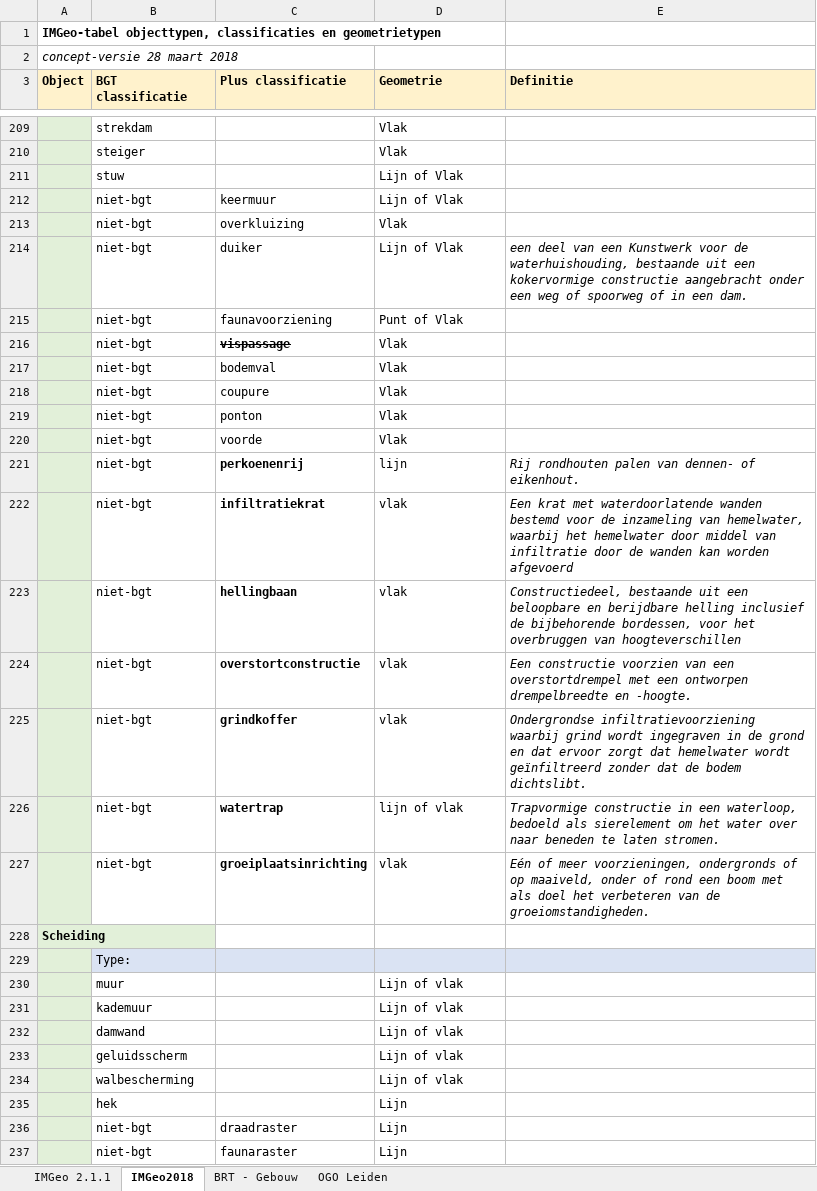
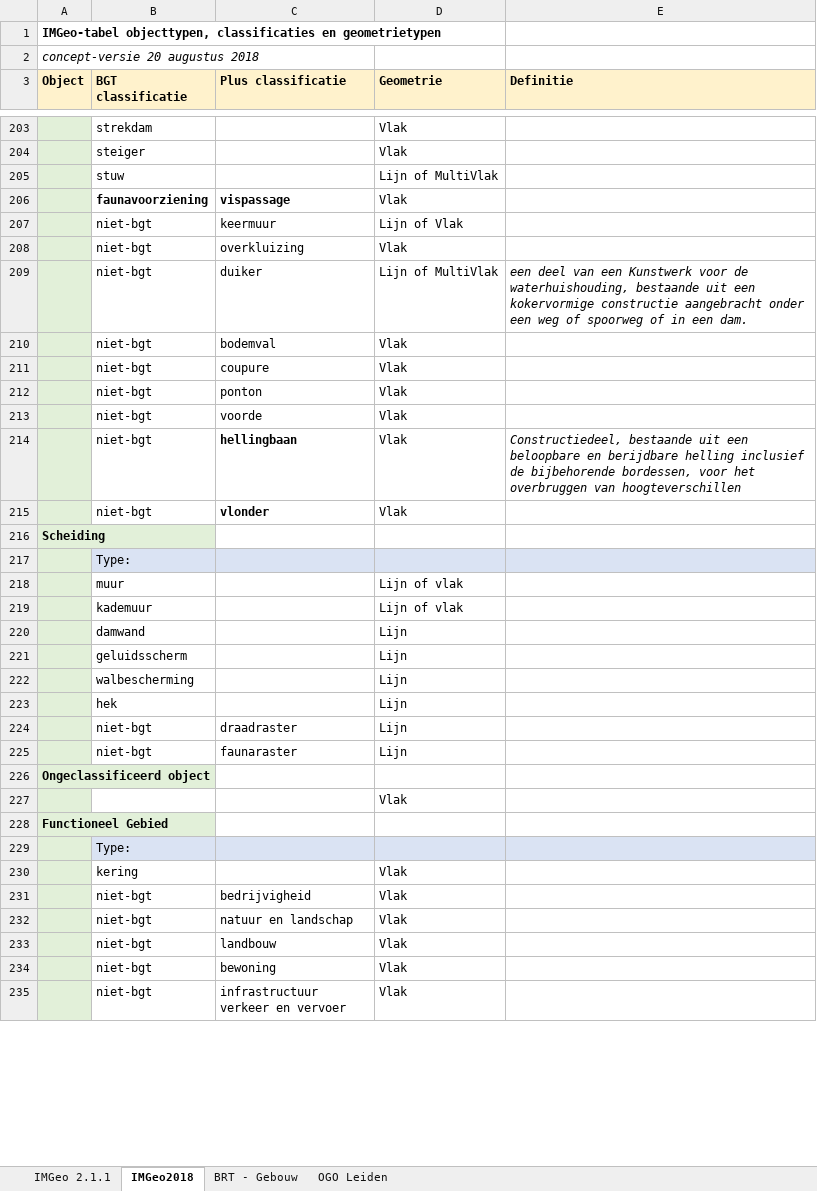
Before and after one commit to Geonovum/IMGeo-dev, an Excel workbook: wijzigingsvoorstel/media/20180817_IMGeo2018_classificaties_concept_wijzigingsvoorstel.xlsx, sheet IMGeo2018, drawn as a sheet; only a part is shown, gaps mark what is left out; the shorter side is filled out with more unchanged rows; values as stored, in another font and other column widths than the file's, no borders; removed rows and columns are numbered as before the commit, all else as after; the diff covers the shown part only; the diff names each change by its address in the sheet, - before the commit and + after, or states it on an @@ line.

Commit message:
update wijzigingsvoorstel

```diff
--- a/wijzigingsvoorstel/media/20180817_IMGeo2018_classificaties_concept_wijzigingsvoorstel.xlsx (sheet IMGeo2018)
+++ b/wijzigingsvoorstel/media/20180817_IMGeo2018_classificaties_concept_wijzigingsvoorstel.xlsx (sheet IMGeo2018)
-A2 (Object): concept-versie 28 maart 2018
+A2 (Object): concept-versie 20 augustus 2018
-D205 (Geometrie): Lijn of Vlak
+D205 (Geometrie): Lijn of MultiVlak
+row 206:  | faunavoorziening | vispassage | Vlak
-D209 (Geometrie): Lijn of Vlak
+D209 (Geometrie): Lijn of MultiVlak
-row 215:  | niet-bgt | faunavoorziening | Punt of Vlak
-row 216:  | niet-bgt | vispassage | Vlak
-row 221:  | niet-bgt | perkoenenrij | lijn | Rij rondhouten palen van dennen- of eikenhout.
-row 222:  | niet-bgt | infiltratiekrat | vlak | Een krat met waterdoorlatende wanden bestemd voor de inzameling van hemelwater, waarbij het hemelwater door middel van infiltratie door de wanden kan worden afgevoerd
-D214 (Geometrie): vlak
+D214 (Geometrie): Vlak
-row 224:  | niet-bgt | overstortconstructie | vlak | Een constructie voorzien van een overstortdrempel met een ontworpen drempelbreedte en -hoogte.
-row 225:  | niet-bgt | grindkoffer | vlak | Ondergrondse infiltratievoorziening waarbij grind wordt ingegraven in de grond en dat ervoor zorgt dat hemelwater wordt geïnfiltreerd zonder dat de bodem dichtslibt.
-row 226:  | niet-bgt | watertrap | lijn of vlak | Trapvormige constructie in een waterloop, bedoeld als sierelement om het water over naar beneden te laten stromen.
-row 227:  | niet-bgt | groeiplaatsinrichting | vlak | Eén of meer voorzieningen, ondergronds of op maaiveld, onder of rond een boom met als doel het verbeteren van de groeiomstandigheden.
+row 215:  | niet-bgt | vlonder | Vlak
-D220:D222 (Geometrie): Lijn of vlak
+D220:D222 (Geometrie): Lijn
```
Also changed, not shown: 27 added rows, 16 removed rows, 6 moved rows, 21 edited cells and cell formats elsewhere in this sheet, 13 other files.
